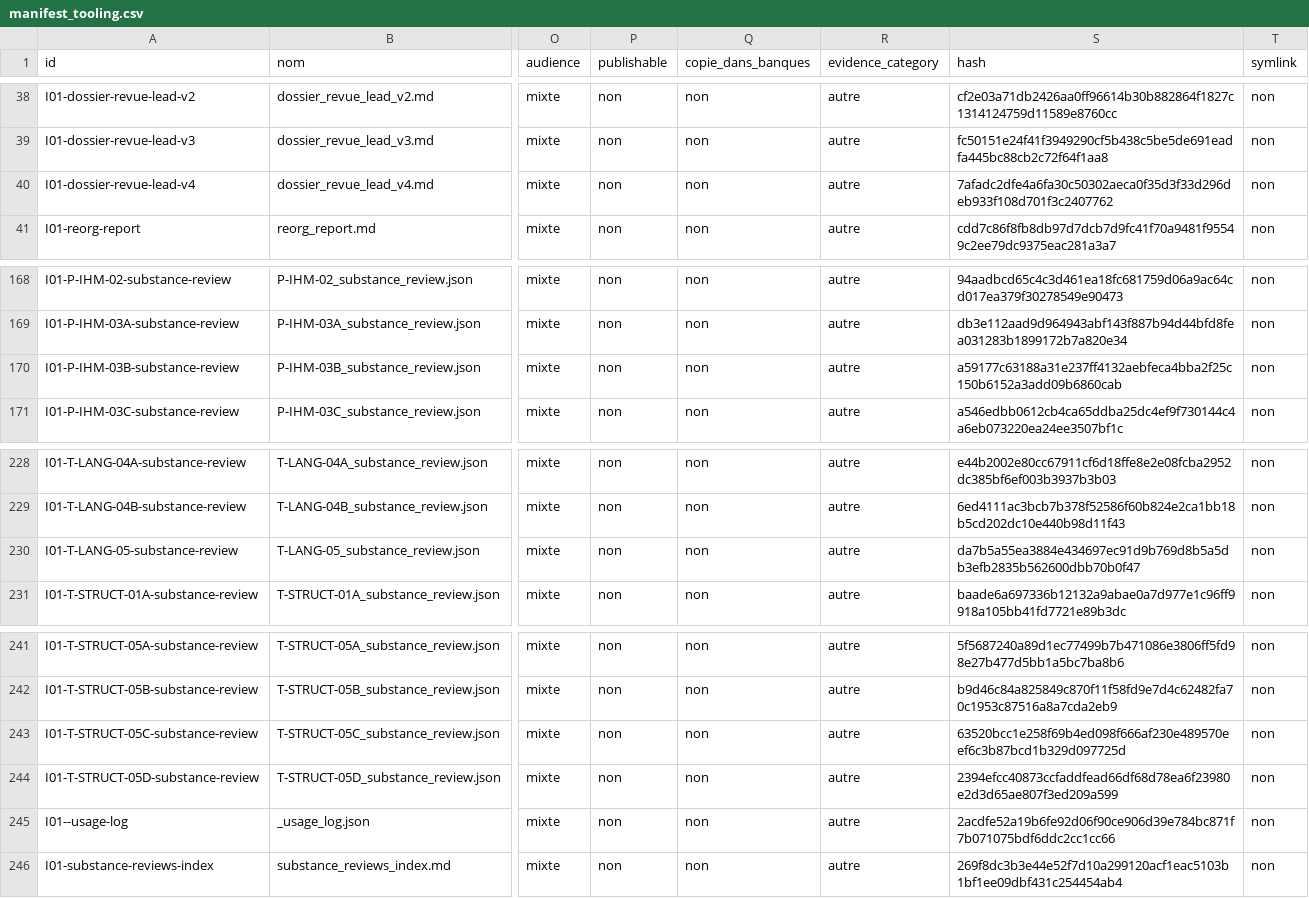
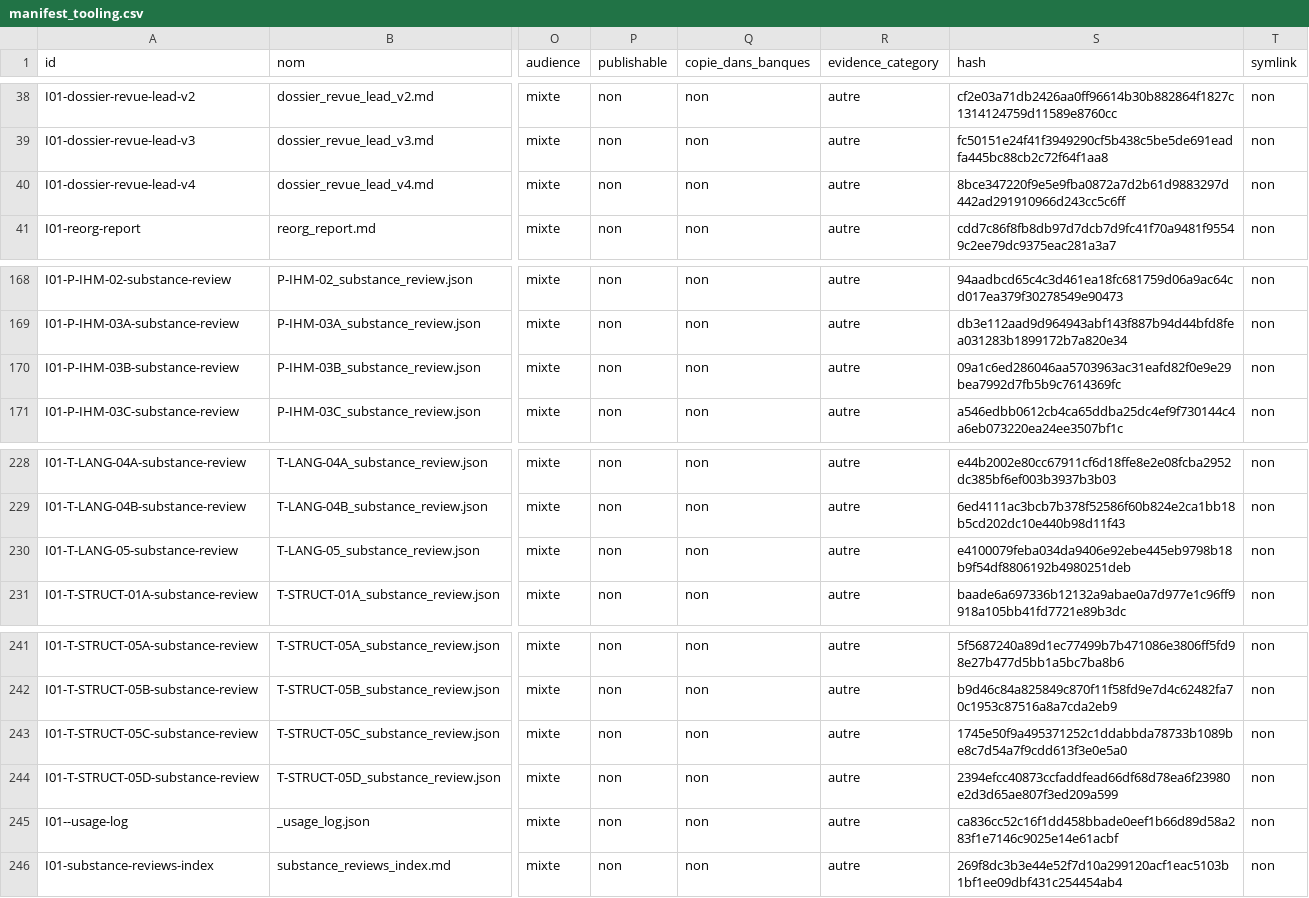
Before and after one commit to cyranoaladin/NSI, a CSV file: manifest_tooling.csv, drawn as a sheet; only a part is shown, gaps mark what is left out; the diff names each change by its address in the sheet, - before the commit and + after, or states it on an @@ line.

```diff
--- a/manifest_tooling.csv
+++ b/manifest_tooling.csv
-S40 (hash): 7afadc2dfe4a6fa30c50302aeca0f35d3f33d296deb933f108d701f3c2407762
+S40 (hash): 8bce347220f9e5e9fba0872a7d2b61d9883297d442ad291910966d243cc5c6ff
-S170 (hash): a59177c63188a31e237ff4132aebfeca4bba2f25c150b6152a3add09b6860cab
+S170 (hash): 09a1c6ed286046aa5703963ac31eafd82f0e9e29bea7992d7fb5b9c7614369fc
-S230 (hash): da7b5a55ea3884e434697ec91d9b769d8b5a5db3efb2835b562600dbb70b0f47
+S230 (hash): e4100079feba034da9406e92ebe445eb9798b18b9f54df8806192b4980251deb
-S243 (hash): 63520bcc1e258f69b4ed098f666af230e489570eef6c3b87bcd1b329d097725d
+S243 (hash): 1745e50f9a495371252c1ddabbda78733b1089be8c7d54a7f9cdd613f3e0e5a0
-S245 (hash): 2acdfe52a19b6fe92d06f90ce906d39e784bc871f7b071075bdf6ddc2cc1cc66
+S245 (hash): ca836cc52c16f1dd458bbade0eef1b66d89d58a283f1e7146c9025e14e61acbf
```
Also changed, not shown: 5 other files.
